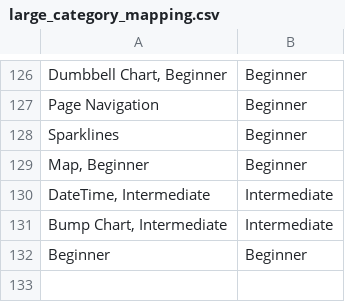
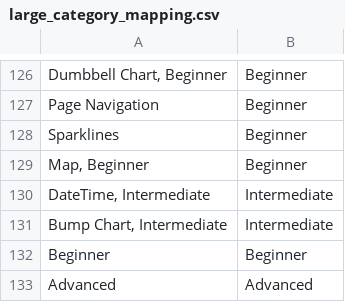
Before and after one commit to le-luu/WOW_Tracking_Project, a CSV file: large_category_mapping.csv, drawn as a sheet; only a part is shown, gaps mark what is left out.

Commit message:
Edit the large categories list

```diff
--- a/large_category_mapping.csv
+++ b/large_category_mapping.csv
@@ -132 +132,2 @@ Sparklines,Beginner
 Beginner,Beginner
+Advanced,Advanced
```
